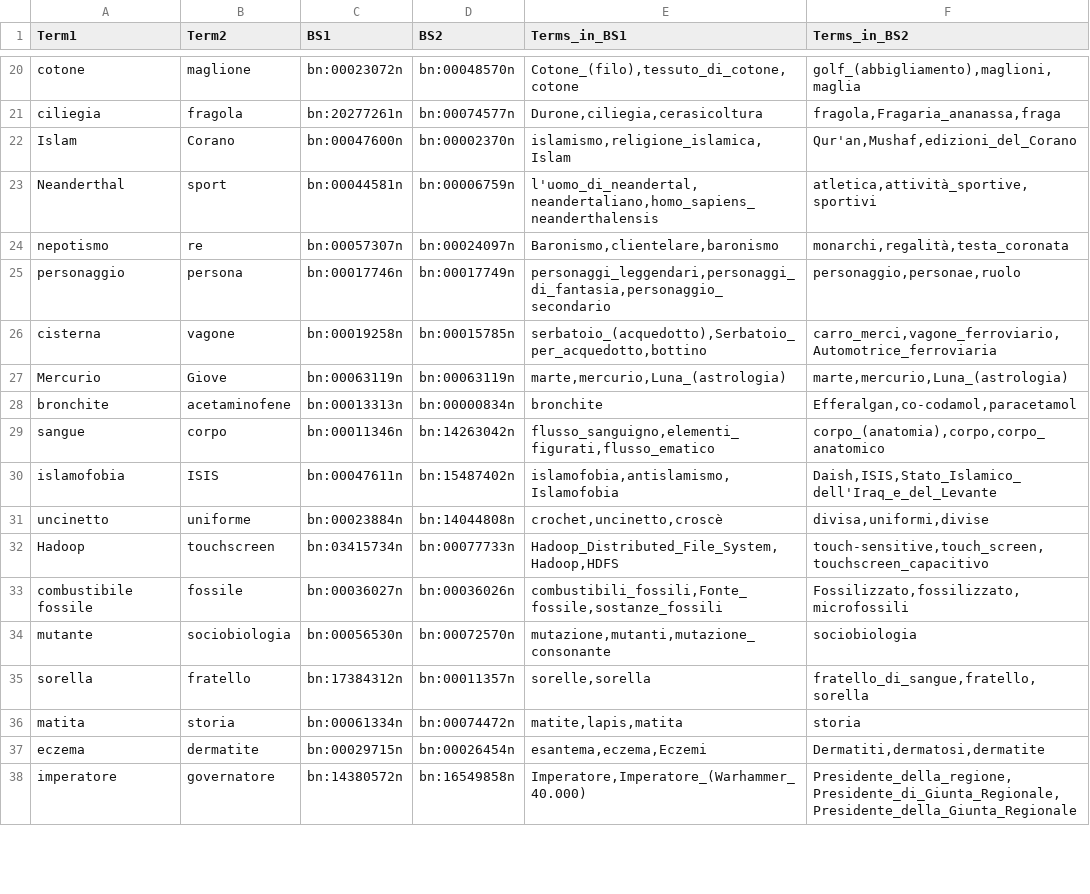
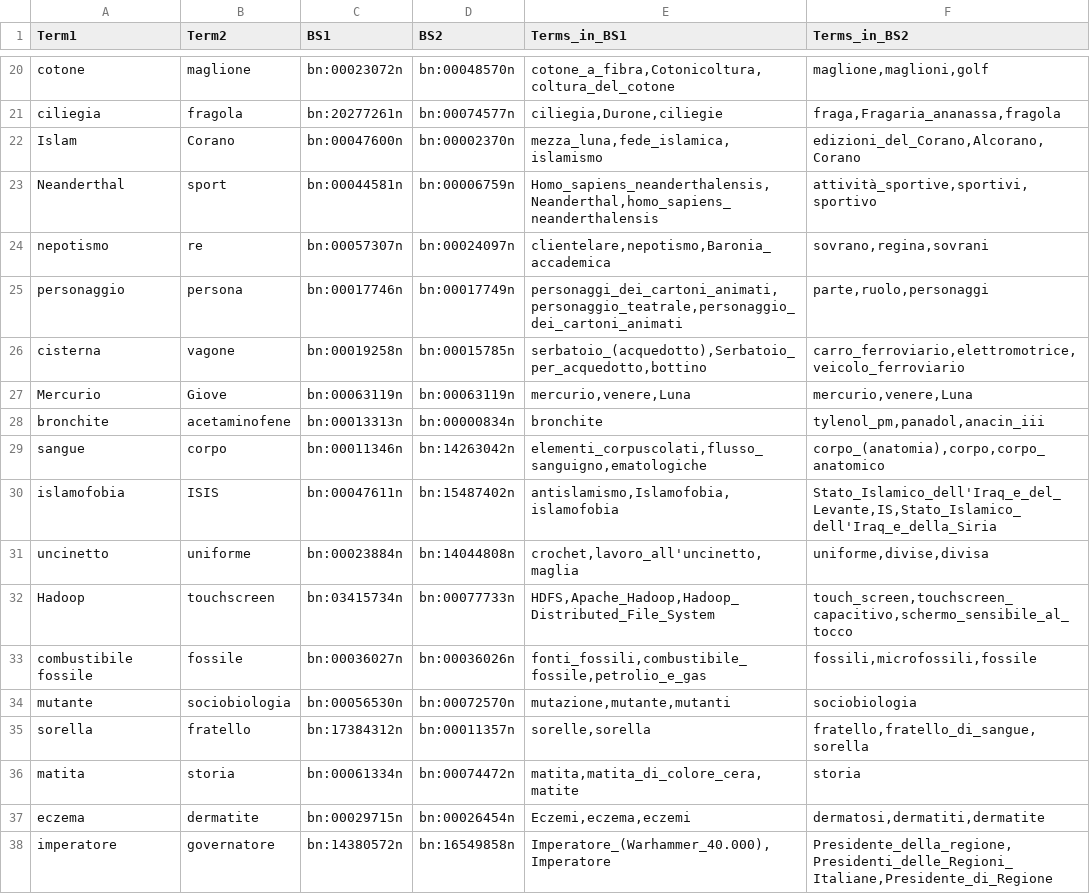
Before and after one commit to lauraventrice/TLN, a TSV file: Radicioni/Esercizio 3/resources/part2/it.test.data_ids_laura.tsv, drawn as a sheet; only a part is shown, gaps mark what is left out; the diff covers the shown part only; the diff names each change by its address in the sheet, - before the commit and + after, or states it on an @@ line.

```diff
--- a/Radicioni/Esercizio 3/resources/part2/it.test.data_ids_laura.tsv
+++ b/Radicioni/Esercizio 3/resources/part2/it.test.data_ids_laura.tsv
-E20 (Terms_in_BS1): Cotone_(filo),tessuto_di_cotone,cotone
+E20 (Terms_in_BS1): cotone_a_fibra,Cotonicoltura,coltura_del_cotone
-F20 (Terms_in_BS2): golf_(abbigliamento),maglioni,maglia
+F20 (Terms_in_BS2): maglione,maglioni,golf
-E21 (Terms_in_BS1): Durone,ciliegia,cerasicoltura
+E21 (Terms_in_BS1): ciliegia,Durone,ciliegie
-F21 (Terms_in_BS2): fragola,Fragaria_ananassa,fraga
+F21 (Terms_in_BS2): fraga,Fragaria_ananassa,fragola
-E22 (Terms_in_BS1): islamismo,religione_islamica,Islam
+E22 (Terms_in_BS1): mezza_luna,fede_islamica,islamismo
-F22 (Terms_in_BS2): Qur'an,Mushaf,edizioni_del_Corano
+F22 (Terms_in_BS2): edizioni_del_Corano,Alcorano,Corano
-E23 (Terms_in_BS1): l'uomo_di_neandertal,neandertaliano,homo_sapiens_neanderthalensis
+E23 (Terms_in_BS1): Homo_sapiens_neanderthalensis,Neanderthal,homo_sapiens_neanderthalensis
-F23 (Terms_in_BS2): atletica,attività_sportive,sportivi
+F23 (Terms_in_BS2): attività_sportive,sportivi,sportivo
-E24 (Terms_in_BS1): Baronismo,clientelare,baronismo
+E24 (Terms_in_BS1): clientelare,nepotismo,Baronia_accademica
-F24 (Terms_in_BS2): monarchi,regalità,testa_coronata
+F24 (Terms_in_BS2): sovrano,regina,sovrani
-E25 (Terms_in_BS1): personaggi_leggendari,personaggi_di_fantasia,personaggio_secondario
+E25 (Terms_in_BS1): personaggi_dei_cartoni_animati,personaggio_teatrale,personaggio_dei_cartoni_animati
-F25 (Terms_in_BS2): personaggio,personae,ruolo
+F25 (Terms_in_BS2): parte,ruolo,personaggi
-F26 (Terms_in_BS2): carro_merci,vagone_ferroviario,Automotrice_ferroviaria
+F26 (Terms_in_BS2): carro_ferroviario,elettromotrice,veicolo_ferroviario
-E27 (Terms_in_BS1): marte,mercurio,Luna_(astrologia)
+E27 (Terms_in_BS1): mercurio,venere,Luna
-F27 (Terms_in_BS2): marte,mercurio,Luna_(astrologia)
+F27 (Terms_in_BS2): mercurio,venere,Luna
-F28 (Terms_in_BS2): Efferalgan,co-codamol,paracetamol
+F28 (Terms_in_BS2): tylenol_pm,panadol,anacin_iii
-E29 (Terms_in_BS1): flusso_sanguigno,elementi_figurati,flusso_ematico
+E29 (Terms_in_BS1): elementi_corpuscolati,flusso_sanguigno,ematologiche
-E30 (Terms_in_BS1): islamofobia,antislamismo,Islamofobia
+E30 (Terms_in_BS1): antislamismo,Islamofobia,islamofobia
-F30 (Terms_in_BS2): Daish,ISIS,Stato_Islamico_dell'Iraq_e_del_Levante
+F30 (Terms_in_BS2): Stato_Islamico_dell'Iraq_e_del_Levante,IS,Stato_Islamico_dell'Iraq_e_della_Siria
-E31 (Terms_in_BS1): crochet,uncinetto,croscè
+E31 (Terms_in_BS1): crochet,lavoro_all'uncinetto,maglia
-F31 (Terms_in_BS2): divisa,uniformi,divise
+F31 (Terms_in_BS2): uniforme,divise,divisa
-E32 (Terms_in_BS1): Hadoop_Distributed_File_System,Hadoop,HDFS
+E32 (Terms_in_BS1): HDFS,Apache_Hadoop,Hadoop_Distributed_File_System
-F32 (Terms_in_BS2): touch-sensitive,touch_screen,touchscreen_capacitivo
+F32 (Terms_in_BS2): touch_screen,touchscreen_capacitivo,schermo_sensibile_al_tocco
-E33 (Terms_in_BS1): combustibili_fossili,Fonte_fossile,sostanze_fossili
+E33 (Terms_in_BS1): fonti_fossili,combustibile_fossile,petrolio_e_gas
-F33 (Terms_in_BS2): Fossilizzato,fossilizzato,microfossili
+F33 (Terms_in_BS2): fossili,microfossili,fossile
-E34 (Terms_in_BS1): mutazione,mutanti,mutazione_consonante
+E34 (Terms_in_BS1): mutazione,mutante,mutanti
-F35 (Terms_in_BS2): fratello_di_sangue,fratello,sorella
+F35 (Terms_in_BS2): fratello,fratello_di_sangue,sorella
-E36 (Terms_in_BS1): matite,lapis,matita
+E36 (Terms_in_BS1): matita,matita_di_colore_cera,matite
-E37 (Terms_in_BS1): esantema,eczema,Eczemi
+E37 (Terms_in_BS1): Eczemi,eczema,eczemi
-F37 (Terms_in_BS2): Dermatiti,dermatosi,dermatite
+F37 (Terms_in_BS2): dermatosi,dermatiti,dermatite
-E38 (Terms_in_BS1): Imperatore,Imperatore_(Warhammer_40.000)
+E38 (Terms_in_BS1): Imperatore_(Warhammer_40.000),Imperatore
-F38 (Terms_in_BS2): Presidente_della_regione,Presidente_di_Giunta_Regionale,Presidente_della_Giunta_Regionale
+F38 (Terms_in_BS2): Presidente_della_regione,Presidenti_delle_Regioni_Italiane,Presidente_di_Regione
```
Also changed, not shown: 56 edited cells elsewhere in this file, Radicioni/Esercizio 3/resources/part2/it.test.data_ids_Livio.tsv, Radicioni/Esercizio 3/resources/part2/it.test.data_ids_NASARI.tsv, 1 other file.
